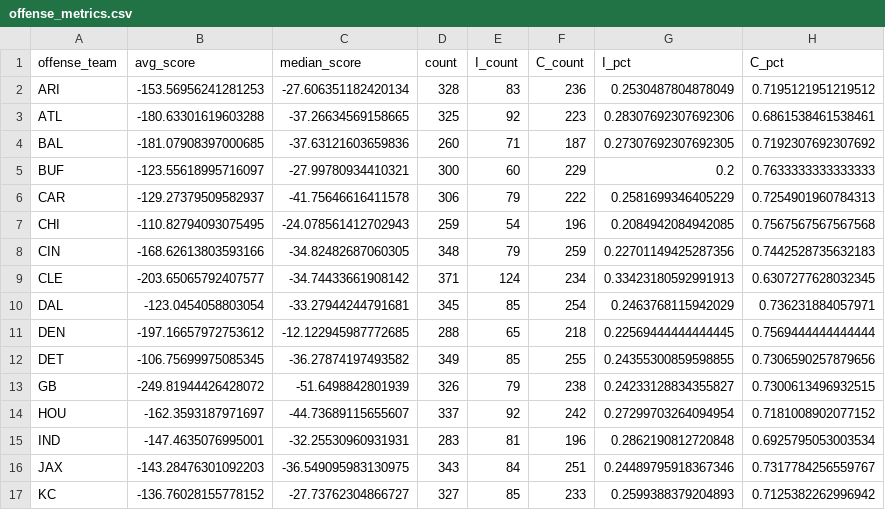
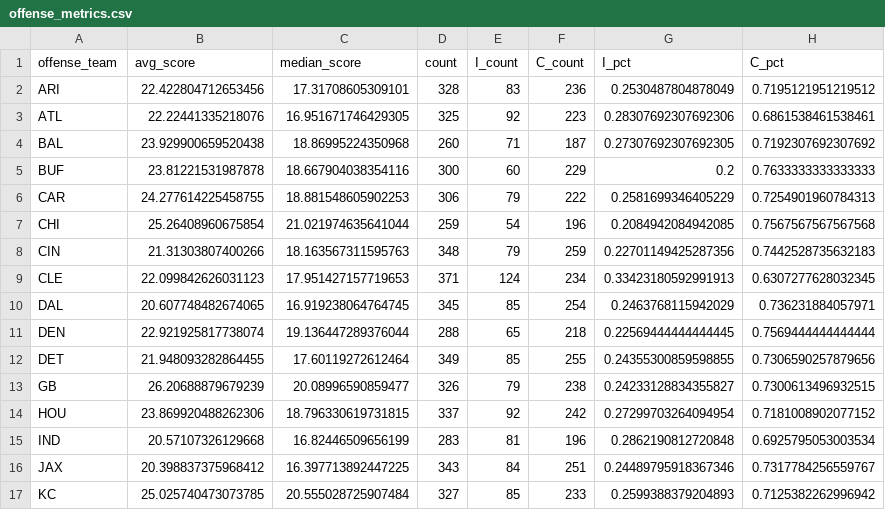
Before and after one commit to cwphung/databowl_2025, a CSV file: offense_metrics.csv, drawn as a sheet; only a part is shown; the diff covers the shown part only.

```diff
--- a/offense_metrics.csv
+++ b/offense_metrics.csv
@@ -1,17 +1,17 @@
 offense_team,avg_score,median_score,count,I_count,C_count,I_pct,C_pct
-ARI,-153.56956241281253,-27.606351182420134,328,83,236,0.2530487804878049,0.7195121951219512
-ATL,-180.63301619603288,-37.26634569158665,325,92,223,0.28307692307692306,0.6861538461538461
-BAL,-181.07908397000685,-37.63121603659836,260,71,187,0.27307692307692305,0.7192307692307692
-BUF,-123.55618995716097,-27.99780934410321,300,60,229,0.2,0.7633333333333333
-CAR,-129.27379509582937,-41.75646616411578,306,79,222,0.2581699346405229,0.7254901960784313
-CHI,-110.82794093075495,-24.078561412702943,259,54,196,0.2084942084942085,0.7567567567567568
-CIN,-168.62613803593166,-34.82482687060305,348,79,259,0.22701149425287356,0.7442528735632183
-CLE,-203.65065792407577,-34.74433661908142,371,124,234,0.33423180592991913,0.6307277628032345
-DAL,-123.0454058803054,-33.27944244791681,345,85,254,0.2463768115942029,0.736231884057971
-DEN,-197.16657972753612,-12.122945987772685,288,65,218,0.22569444444444445,0.7569444444444444
-DET,-106.75699975085345,-36.27874197493582,349,85,255,0.24355300859598855,0.7306590257879656
-GB,-249.81944426428072,-51.6498842801939,326,79,238,0.24233128834355827,0.7300613496932515
-HOU,-162.3593187971697,-44.73689115655607,337,92,242,0.27299703264094954,0.7181008902077152
-IND,-147.4635076995001,-32.25530960931931,283,81,196,0.2862190812720848,0.6925795053003534
-JAX,-143.28476301092203,-36.549095983130975,343,84,251,0.24489795918367346,0.7317784256559767
-KC,-136.76028155778152,-27.73762304866727,327,85,233,0.2599388379204893,0.7125382262996942
+ARI,22.422804712653456,17.31708605309101,328,83,236,0.2530487804878049,0.7195121951219512
+ATL,22.22441335218076,16.951671746429305,325,92,223,0.28307692307692306,0.6861538461538461
+BAL,23.929900659520438,18.86995224350968,260,71,187,0.27307692307692305,0.7192307692307692
+BUF,23.81221531987878,18.667904038354116,300,60,229,0.2,0.7633333333333333
+CAR,24.277614225458755,18.881548605902253,306,79,222,0.2581699346405229,0.7254901960784313
+CHI,25.26408960675854,21.021974635641044,259,54,196,0.2084942084942085,0.7567567567567568
+CIN,21.31303807400266,18.163567311595763,348,79,259,0.22701149425287356,0.7442528735632183
+CLE,22.099842626031123,17.951427157719653,371,124,234,0.33423180592991913,0.6307277628032345
+DAL,20.607748482674065,16.919238064764745,345,85,254,0.2463768115942029,0.736231884057971
+DEN,22.921925817738074,19.136447289376044,288,65,218,0.22569444444444445,0.7569444444444444
+DET,21.948093282864455,17.60119272612464,349,85,255,0.24355300859598855,0.7306590257879656
+GB,26.20688879679239,20.08996590859477,326,79,238,0.24233128834355827,0.7300613496932515
+HOU,23.869920488262306,18.796330619731815,337,92,242,0.27299703264094954,0.7181008902077152
+IND,20.57107326129668,16.82446509656199,283,81,196,0.2862190812720848,0.6925795053003534
+JAX,20.398837375968412,16.397713892447225,343,84,251,0.24489795918367346,0.7317784256559767
+KC,25.025740473073785,20.555028725907484,327,85,233,0.2599388379204893,0.7125382262996942
```
Also changed, not shown: 32 edited cells elsewhere in this file, defense_metrics.csv, player_metrics.csv, 3 other files.
